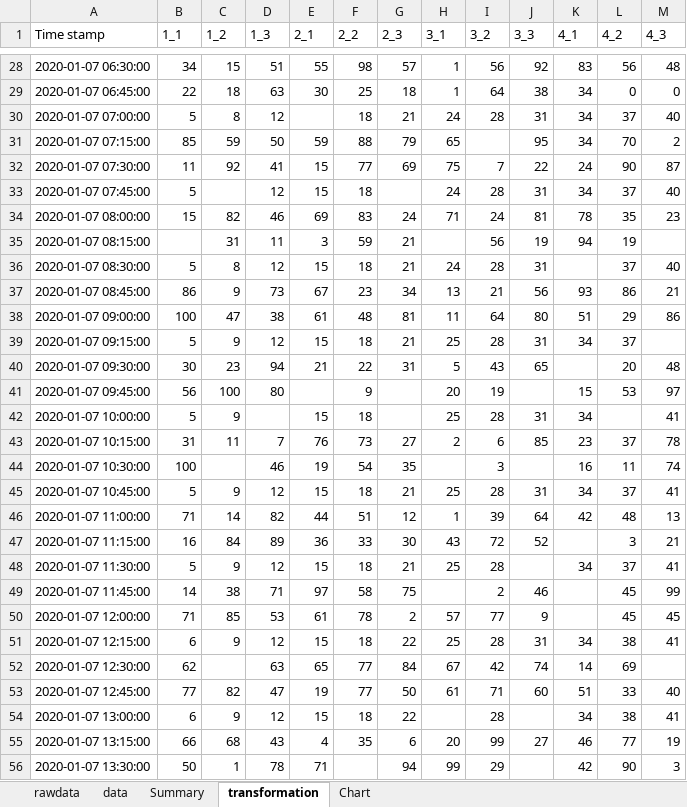
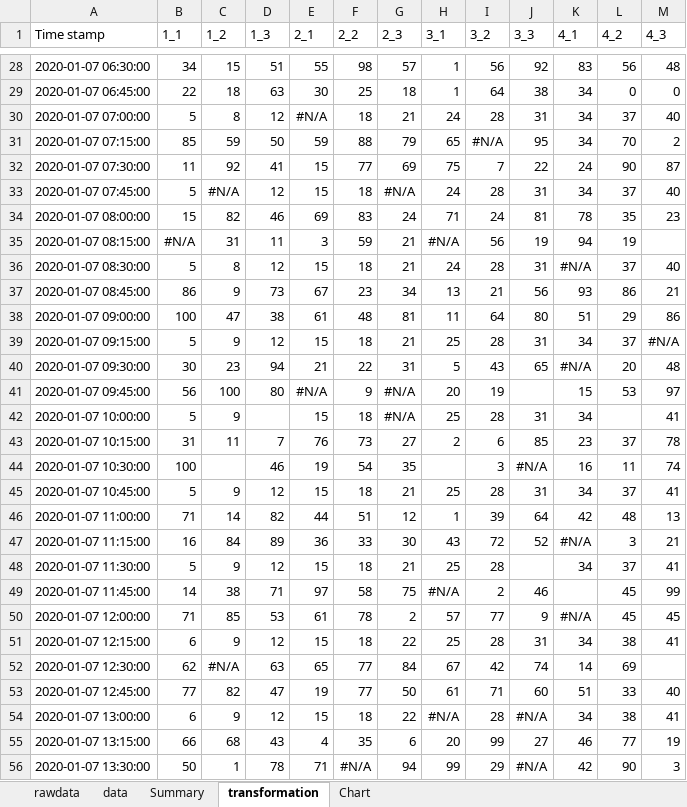
Before and after one commit to data301-2021-summer2/lab5-AashishChilwal, an Excel workbook: lab5_86923679.xlsx, sheet transformation, drawn as a sheet; only a part is shown, gaps mark what is left out; values as stored, in another font and other column widths than the file's, no borders; conditional formats and table styles not drawn; the diff covers the shown part only; the diff names each change by its address in the sheet, - before the commit and + after, or states it on an @@ line.

```diff
--- a/lab5_86923679.xlsx (sheet transformation)
+++ b/lab5_86923679.xlsx (sheet transformation)
-E30 (2_1): (empty)
+E30 (2_1): #N/A
-I31 (3_2): (empty)
+I31 (3_2): #N/A
-C33 (1_2): (empty)
+C33 (1_2): #N/A
-G33 (2_3): (empty)
+G33 (2_3): #N/A
-B35 (1_1): (empty)
+B35 (1_1): #N/A
-H35 (3_1): (empty)
+H35 (3_1): #N/A
-K36 (4_1): (empty)
+K36 (4_1): #N/A
-M39 (4_3): (empty)
+M39 (4_3): #N/A
-K40 (4_1): (empty)
+K40 (4_1): #N/A
-E41 (2_1): (empty)
+E41 (2_1): #N/A
-G41:G42 (2_3): (empty)
+G41:G42 (2_3): #N/A
-J44 (3_3): (empty)
+J44 (3_3): #N/A
-K47 (4_1): (empty)
+K47 (4_1): #N/A
-H49 (3_1): (empty)
+H49 (3_1): #N/A
-K50 (4_1): (empty)
+K50 (4_1): #N/A
-C52 (1_2): (empty)
+C52 (1_2): #N/A
-H54 (3_1): (empty)
+H54 (3_1): #N/A
-J54 (3_3): (empty)
+J54 (3_3): #N/A
-F56 (2_2): (empty)
+F56 (2_2): #N/A
-J56 (3_3): (empty)
+J56 (3_3): #N/A
```
Also changed, not shown: 159 edited cells elsewhere in this sheet, sheet Summary, sheet rawdata, formulas that keep their value, charts or pictures.
